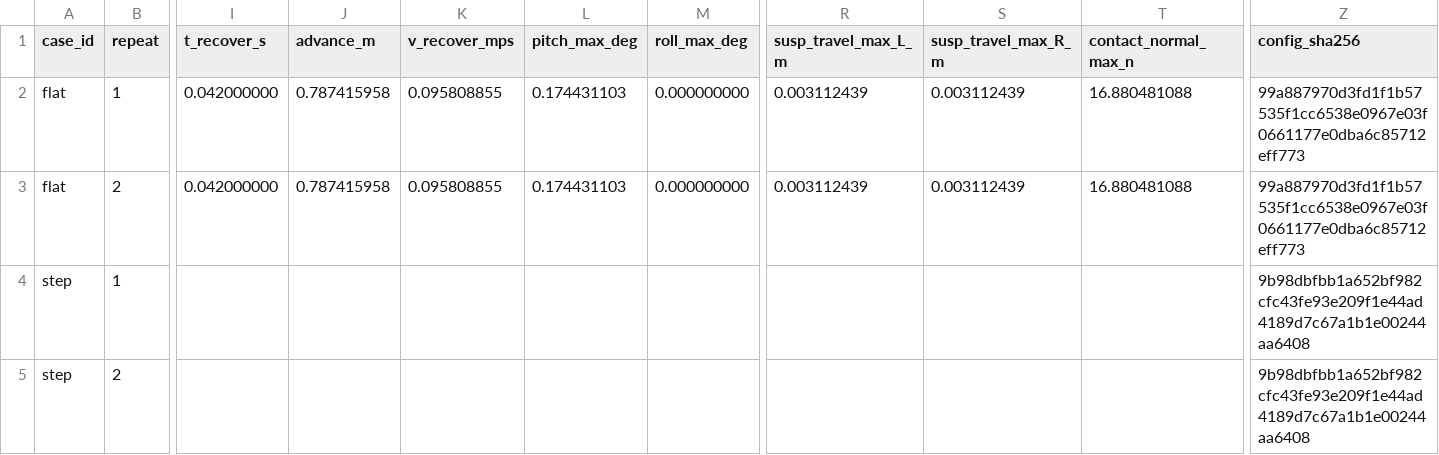
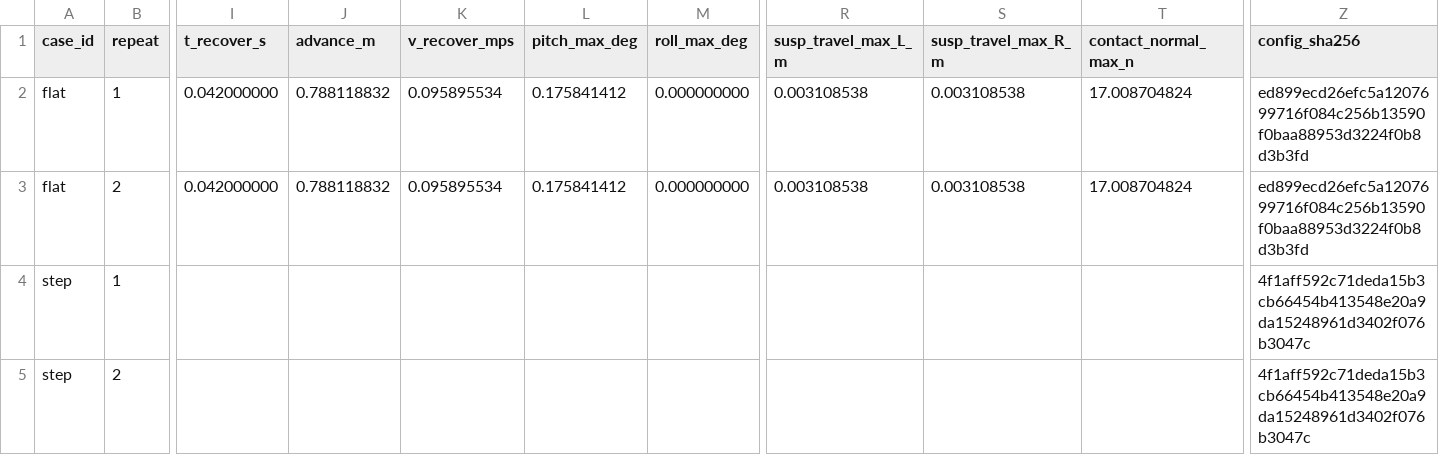
Before and after one commit to keylliucong/mujoco-robot-vacuum, a CSV file: docs/干跑/证据/summary.csv, drawn as a sheet; only a part is shown, gaps mark what is left out; the diff names each change by its address in the sheet, - before the commit and + after, or states it on an @@ line.

Commit message:
test(dryrun): S24 重跑证据与前后 summary 对比

```diff
--- a/docs/干跑/证据/summary.csv
+++ b/docs/干跑/证据/summary.csv
-J2:J3 (advance_m): 0.787415958
+J2:J3 (advance_m): 0.788118832
-K2:K3 (v_recover_mps): 0.095808855
+K2:K3 (v_recover_mps): 0.095895534
-L2:L3 (pitch_max_deg): 0.174431103
+L2:L3 (pitch_max_deg): 0.175841412
-R2:R3 (susp_travel_max_L_m): 0.003112439
+R2:R3 (susp_travel_max_L_m): 0.003108538
-S2:S3 (susp_travel_max_R_m): 0.003112439
+S2:S3 (susp_travel_max_R_m): 0.003108538
-T2:T3 (contact_normal_max_n): 16.880481088
+T2:T3 (contact_normal_max_n): 17.008704824
-Z2:Z3 (config_sha256): 99a887970d3fd1f1b57535f1cc6538e0967e03f0661177e0dba6c85712eff773
+Z2:Z3 (config_sha256): ed899ecd26efc5a1207699716f084c256b13590f0baa88953d3224f0b8d3b3fd
-Z4:Z5 (config_sha256): 9b98dbfbb1a652bf982cfc43fe93e209f1e44ad4189d7c67a1b1e00244aa6408
+Z4:Z5 (config_sha256): 4f1aff592c71deda15b3cb66454b413548e20a9da15248961d3402f076b3047c
```
Also changed, not shown: 10 other files.
